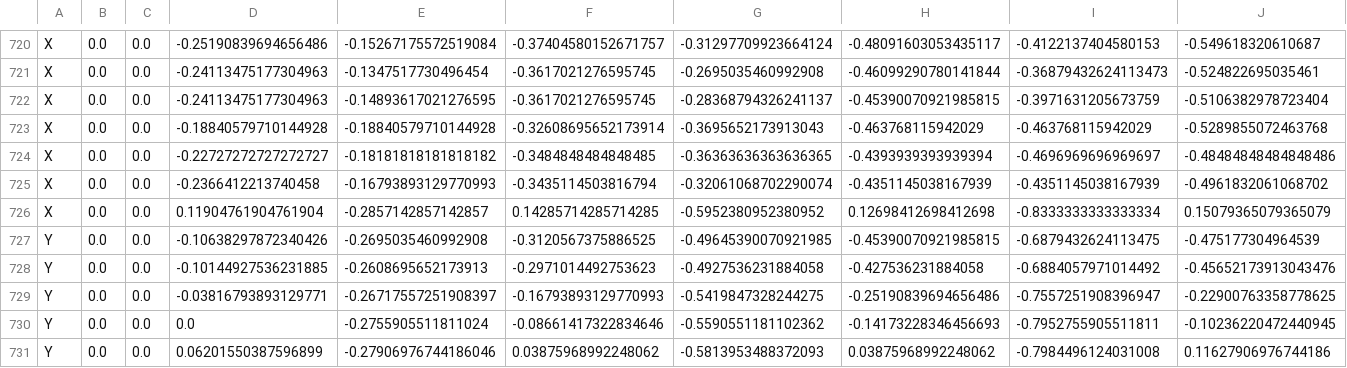
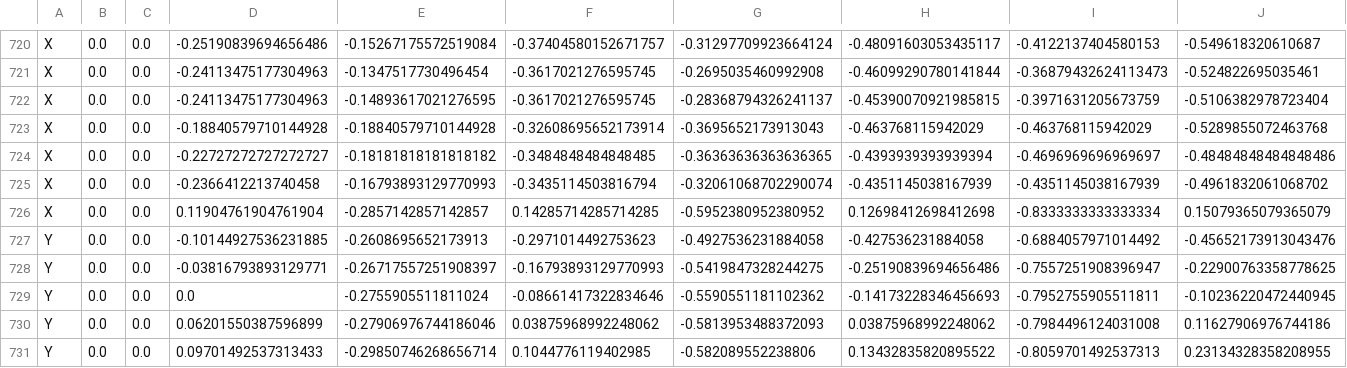
Before and after one commit to andr3s005/Traductor_Lenguaje_De_Senas, a CSV file: data/keypoints.csv, drawn as a sheet; only a part is shown, gaps mark what is left out; the shorter side is filled out with more unchanged rows; rows hold the shown columns only; the diff names each change by its address in the sheet, - before the commit and + after, or states it on an @@ line.

```diff
--- a/data/keypoints.csv
+++ b/data/keypoints.csv
-row 727: Y | 0.0 | 0.0 | -0.10638297872340426 | -0.2695035460992908 | -0.3120567375886525 | -0.49645390070921985 | -0.45390070921985815 | -0.6879432624113475 | -0.475177304964539
```
Also changed, not shown: 1 other file.
